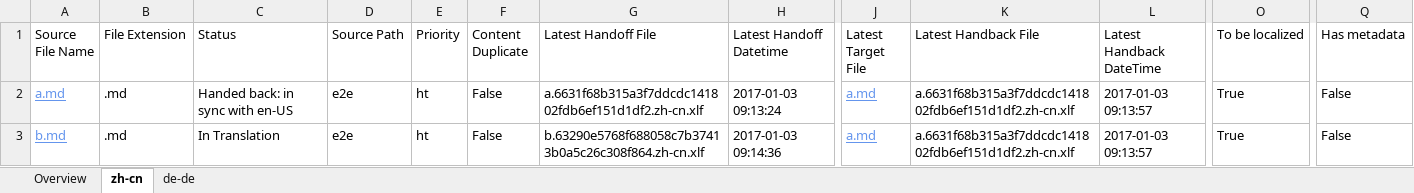
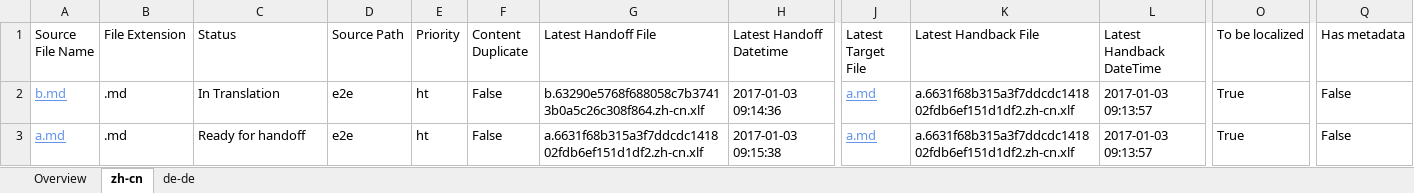
Before and after one commit to OpenLocalizationTestOrg/ol-test1-handback, an Excel workbook: ol-handback/OpenLocalizationTestOrg/ol-test1/ci/localization-status.xlsx, sheet zh-cn, drawn as a sheet; only a part is shown, gaps mark what is left out; values as stored, in another font and other column widths than the file's, no borders; table styles not drawn; removed rows and columns are numbered as before the commit, all else as after; rows hold the shown columns only; the diff names each change by its address in the sheet, - before the commit and + after, or states it on an @@ line.

Commit message:
Generate Report for Handoff

```diff
--- a/ol-handback/OpenLocalizationTestOrg/ol-test1/ci/localization-status.xlsx (sheet zh-cn)
+++ b/ol-handback/OpenLocalizationTestOrg/ol-test1/ci/localization-status.xlsx (sheet zh-cn)
-row 2: a.md | .md | Handed back: in sync with en-US | e2e | ht | False | a.6631f68b315a3f7ddcdc141802fdb6ef151d1df2.zh-cn.xlf | 2017-01-03 09:13:24 | a.md | a.6631f68b315a3f7ddcdc141802fdb6ef151d1df2.zh-cn.xlf | 2017-01-03 09:13:57 | True | False
+row 3: a.md | .md | Ready for handoff | e2e | ht | False | a.6631f68b315a3f7ddcdc141802fdb6ef151d1df2.zh-cn.xlf | 2017-01-03 09:15:38 | a.md | a.6631f68b315a3f7ddcdc141802fdb6ef151d1df2.zh-cn.xlf | 2017-01-03 09:13:57 | True | False
```
Also changed, not shown: sheet de-de, sheet Overview.
